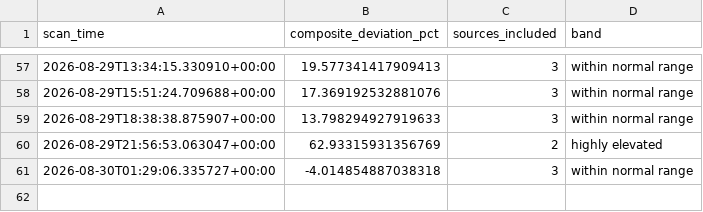
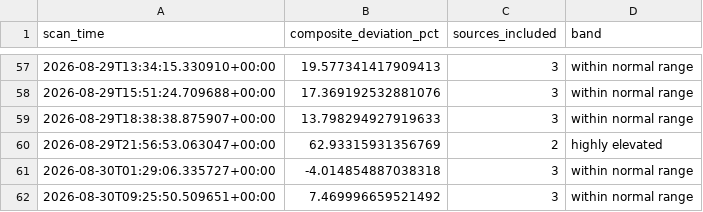
Before and after one commit to andrejsvorobjovs/baltic-monitor-site, a CSV file: escalation_export.csv, drawn as a sheet; only a part is shown, gaps mark what is left out.

```diff
--- a/escalation_export.csv
+++ b/escalation_export.csv
@@ -61 +61,2 @@ scan_time,composite_deviation_pct,sources_included,band
 2026-08-30T01:29:06.335727+00:00,-4.014854887038318,3,within normal range
+2026-08-30T09:25:50.509651+00:00,7.469996659521492,3,within normal range
```
Also changed, not shown: history_export.csv, 4 other files.
